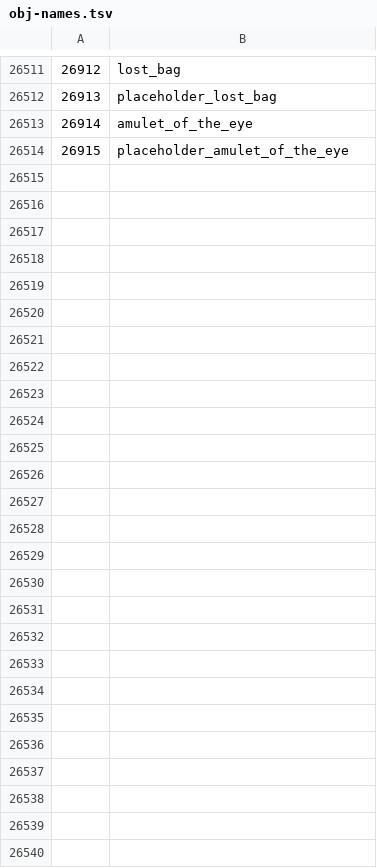
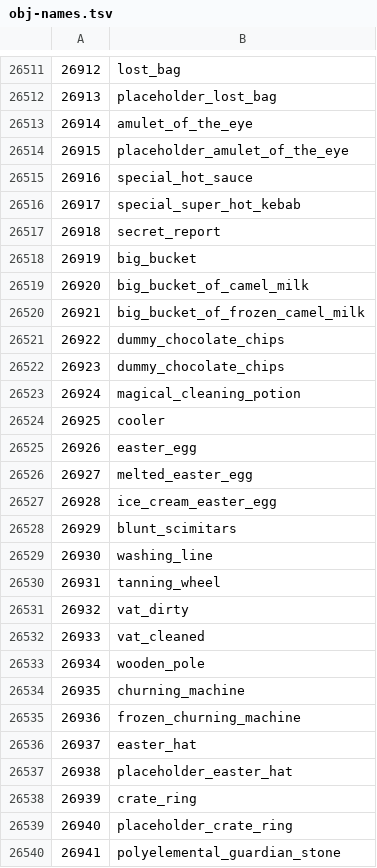
Before and after one commit to ThatGamerBlue/cs2-decompiler, a TSV file: src/main/resources/org/runestar/cs2/obj-names.tsv, drawn as a sheet; only a part is shown, gaps mark what is left out.

Commit message:
Update names

```diff
--- a/src/main/resources/org/runestar/cs2/obj-names.tsv
+++ b/src/main/resources/org/runestar/cs2/obj-names.tsv
@@ -26514 +26514,27 @@
 26915	placeholder_amulet_of_the_eye
+26916	special_hot_sauce
+26917	special_super_hot_kebab
+26918	secret_report
+26919	big_bucket
+26920	big_bucket_of_camel_milk
+26921	big_bucket_of_frozen_camel_milk
+26922	dummy_chocolate_chips
+26923	dummy_chocolate_chips
+26924	magical_cleaning_potion
+26925	cooler
+26926	easter_egg
+26927	melted_easter_egg
+26928	ice_cream_easter_egg
+26929	blunt_scimitars
+26930	washing_line
+26931	tanning_wheel
+26932	vat_dirty
+26933	vat_cleaned
+26934	wooden_pole
+26935	churning_machine
+26936	frozen_churning_machine
+26937	easter_hat
+26938	placeholder_easter_hat
+26939	crate_ring
+26940	placeholder_crate_ring
+26941	polyelemental_guardian_stone
```
Also changed, not shown: src/main/resources/org/runestar/cs2/loc-names.tsv, src/main/resources/org/runestar/cs2/model-names.tsv, 2 other files.
